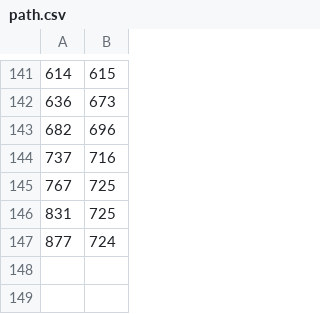
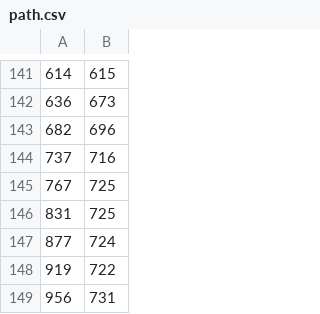
Before and after one commit to cyqian97/NARS, a CSV file: path.csv, drawn as a sheet; only a part is shown, gaps mark what is left out.

```diff
--- a/path.csv
+++ b/path.csv
@@ -147 +147,3 @@
 877,724
+919,722
+956,731
```
Also changed, not shown: 4 other files.
